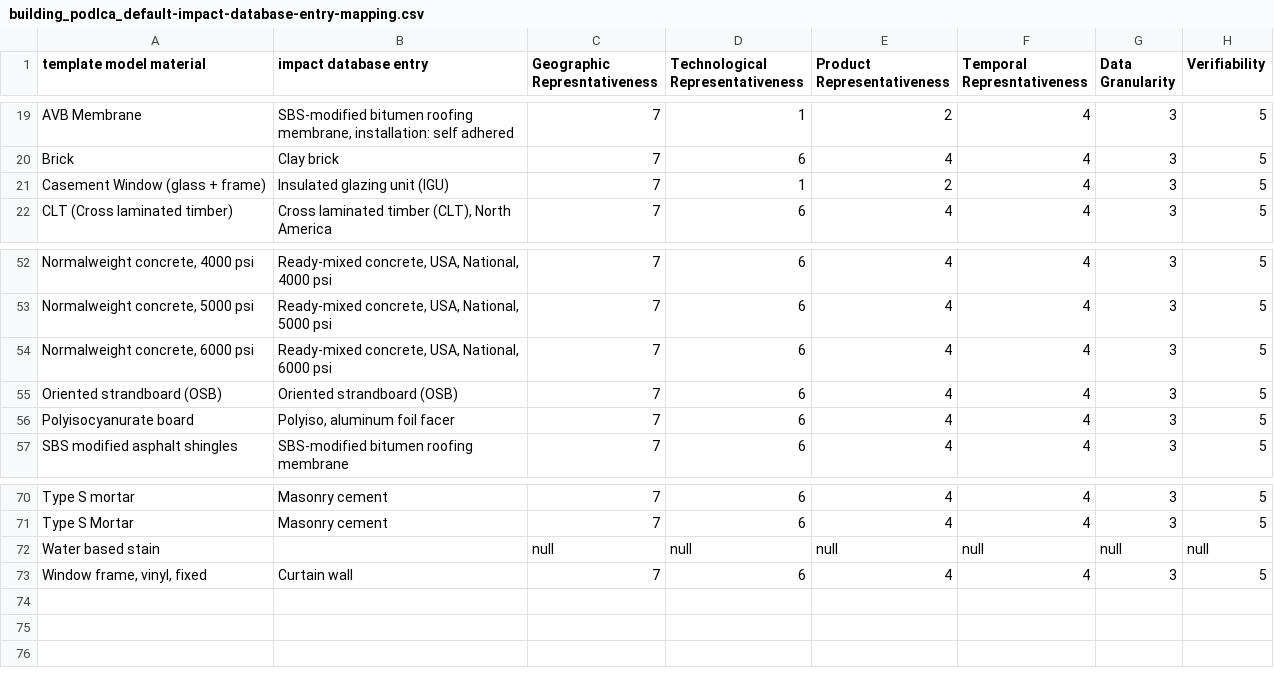
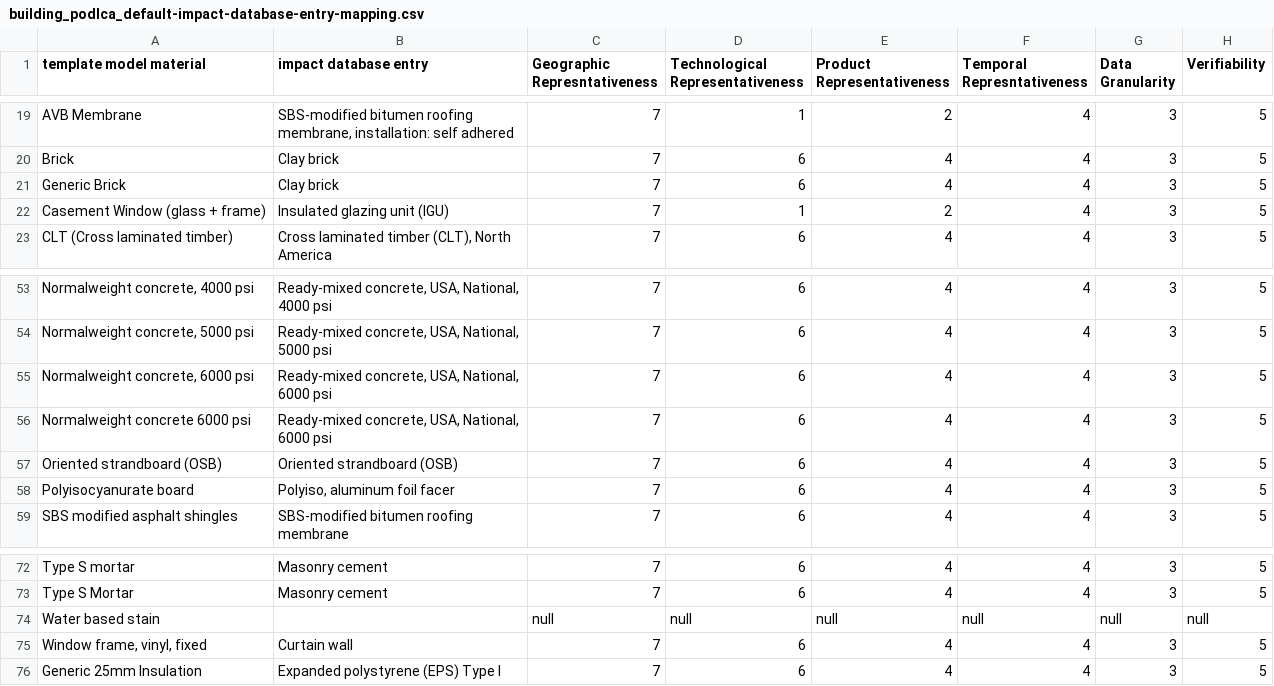
Before and after one commit to POD-LCA/pod_lca, a CSV file: data/building_podlca_default-impact-database-entry-mapping.csv, drawn as a sheet; only a part is shown, gaps mark what is left out; the diff names each change by its address in the sheet, - before the commit and + after, or states it on an @@ line.

Commit message:
working template model

```diff
--- a/data/building_podlca_default-impact-database-entry-mapping.csv
+++ b/data/building_podlca_default-impact-database-entry-mapping.csv
+row 21: Generic Brick | Clay brick | 7 | 6 | 4 | 4 | 3 | 5
+row 56: Normalweight concrete 6000 psi | Ready-mixed concrete, USA, National, 6000 psi | 7 | 6 | 4 | 4 | 3 | 5
+row 76: Generic 25mm Insulation | Expanded polystyrene (EPS) Type I | 7 | 6 | 4 | 4 | 3 | 5
```
Also changed, not shown: data/impacts_podlca_building-materials-data.csv, 7 other files.
